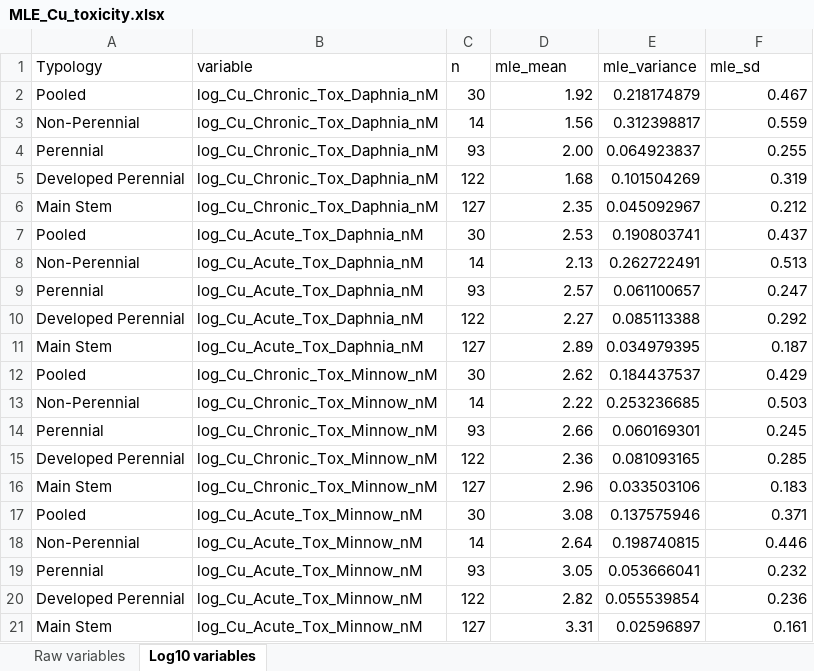
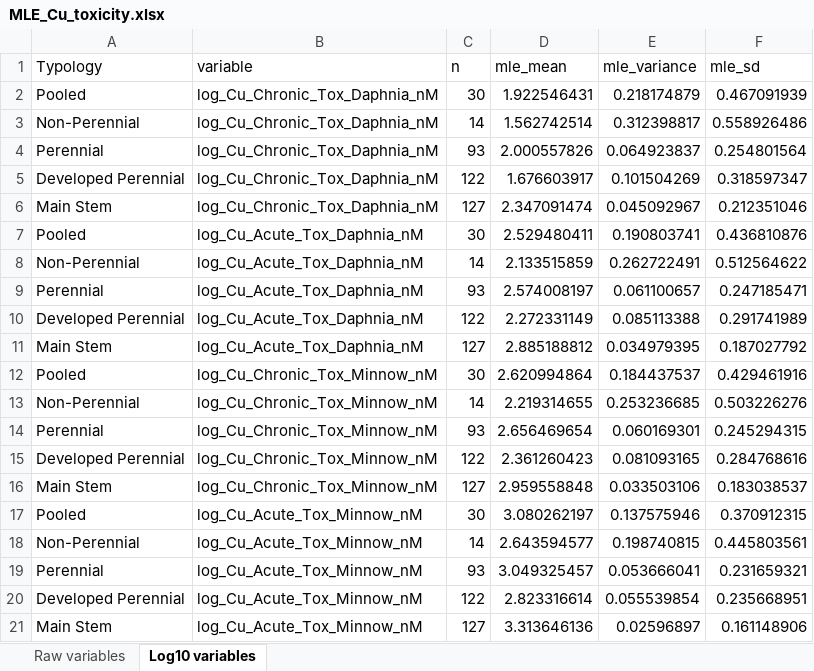
Before and after one commit to cabbiogeo99/Trace-element-bioavailability-spatial-assessment, an Excel workbook: Copper/6. Statistical data analysis/Plots of Cu Toxicity/MLE_Cu_toxicity.xlsx, sheet Log10 variables, drawn as a sheet; values as stored, in another font and other column widths than the file's, no borders; the diff names each change by its address in the sheet, - before the commit and + after, or states it on an @@ line.

```diff
--- a/Copper/6. Statistical data analysis/Plots of Cu Toxicity/MLE_Cu_toxicity.xlsx (sheet Log10 variables)
+++ b/Copper/6. Statistical data analysis/Plots of Cu Toxicity/MLE_Cu_toxicity.xlsx (sheet Log10 variables)
-D2 (mle_mean): 1.92
+D2 (mle_mean): 1.922546431
-F2 (mle_sd): 0.467
+F2 (mle_sd): 0.467091939
-D3 (mle_mean): 1.56
+D3 (mle_mean): 1.562742514
-F3 (mle_sd): 0.559
+F3 (mle_sd): 0.558926486
-D4 (mle_mean): 2.00
+D4 (mle_mean): 2.000557826
-F4 (mle_sd): 0.255
+F4 (mle_sd): 0.254801564
-D5 (mle_mean): 1.68
+D5 (mle_mean): 1.676603917
-F5 (mle_sd): 0.319
+F5 (mle_sd): 0.318597347
-D6 (mle_mean): 2.35
+D6 (mle_mean): 2.347091474
-F6 (mle_sd): 0.212
+F6 (mle_sd): 0.212351046
-D7 (mle_mean): 2.53
+D7 (mle_mean): 2.529480411
-F7 (mle_sd): 0.437
+F7 (mle_sd): 0.436810876
-D8 (mle_mean): 2.13
+D8 (mle_mean): 2.133515859
-F8 (mle_sd): 0.513
+F8 (mle_sd): 0.512564622
-D9 (mle_mean): 2.57
+D9 (mle_mean): 2.574008197
-F9 (mle_sd): 0.247
+F9 (mle_sd): 0.247185471
-D10 (mle_mean): 2.27
+D10 (mle_mean): 2.272331149
-F10 (mle_sd): 0.292
+F10 (mle_sd): 0.291741989
-D11 (mle_mean): 2.89
+D11 (mle_mean): 2.885188812
-F11 (mle_sd): 0.187
+F11 (mle_sd): 0.187027792
-D12 (mle_mean): 2.62
+D12 (mle_mean): 2.620994864
-F12 (mle_sd): 0.429
+F12 (mle_sd): 0.429461916
-D13 (mle_mean): 2.22
+D13 (mle_mean): 2.219314655
-F13 (mle_sd): 0.503
+F13 (mle_sd): 0.503226276
-D14 (mle_mean): 2.66
+D14 (mle_mean): 2.656469654
-F14 (mle_sd): 0.245
+F14 (mle_sd): 0.245294315
-D15 (mle_mean): 2.36
+D15 (mle_mean): 2.361260423
-F15 (mle_sd): 0.285
+F15 (mle_sd): 0.284768616
-D16 (mle_mean): 2.96
+D16 (mle_mean): 2.959558848
-F16 (mle_sd): 0.183
+F16 (mle_sd): 0.183038537
-D17 (mle_mean): 3.08
+D17 (mle_mean): 3.080262197
-F17 (mle_sd): 0.371
+F17 (mle_sd): 0.370912315
-D18 (mle_mean): 2.64
+D18 (mle_mean): 2.643594577
-F18 (mle_sd): 0.446
+F18 (mle_sd): 0.445803561
-D19 (mle_mean): 3.05
+D19 (mle_mean): 3.049325457
-F19 (mle_sd): 0.232
+F19 (mle_sd): 0.231659321
-D20 (mle_mean): 2.82
+D20 (mle_mean): 2.823316614
-F20 (mle_sd): 0.236
+F20 (mle_sd): 0.235668951
-D21 (mle_mean): 3.31
+D21 (mle_mean): 3.313646136
-F21 (mle_sd): 0.161
+F21 (mle_sd): 0.161148906
```
Also changed, not shown: Copper/6. Statistical data analysis/Multiple linear regression/MLR.xlsx, Copper/6. Statistical data analysis/Plots by typology/Cu_species_relative_proportions.xlsx, 41 other files.
